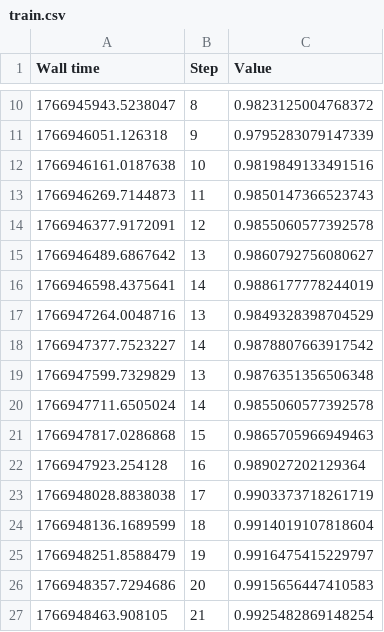
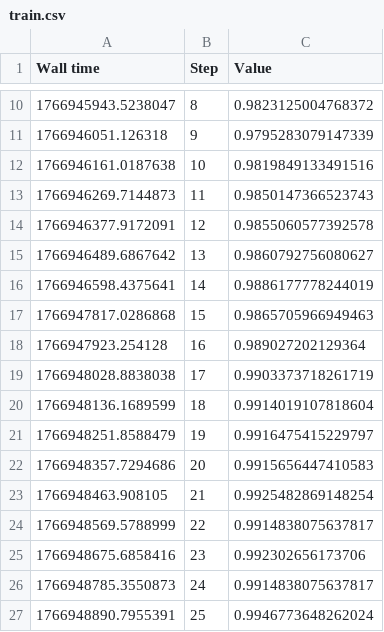
Before and after one commit to mszczesniak02/bachlor_backup, a CSV file: src/quick_tests/data/klas/convnext/recall/train.csv, drawn as a sheet; only a part is shown, gaps mark what is left out; the shorter side is filled out with more unchanged rows.

```diff
--- a/src/quick_tests/data/klas/convnext/recall/train.csv
+++ b/src/quick_tests/data/klas/convnext/recall/train.csv
@@ -16,6 +16,2 @@ Wall time,Step,Value
 1766946598.4375641,14,0.9886177778244019
-1766947264.0048716,13,0.9849328398704529
-1766947377.7523227,14,0.9878807663917542
-1766947599.7329829,13,0.9876351356506348
-1766947711.6505024,14,0.9855060577392578
 1766947817.0286868,15,0.9865705966949463
```
Also changed, not shown: src/quick_tests/data/klas/convnext/precision/train.csv, src/quick_tests/data/klas/convnext/precision/val.csv, 31 other files.
